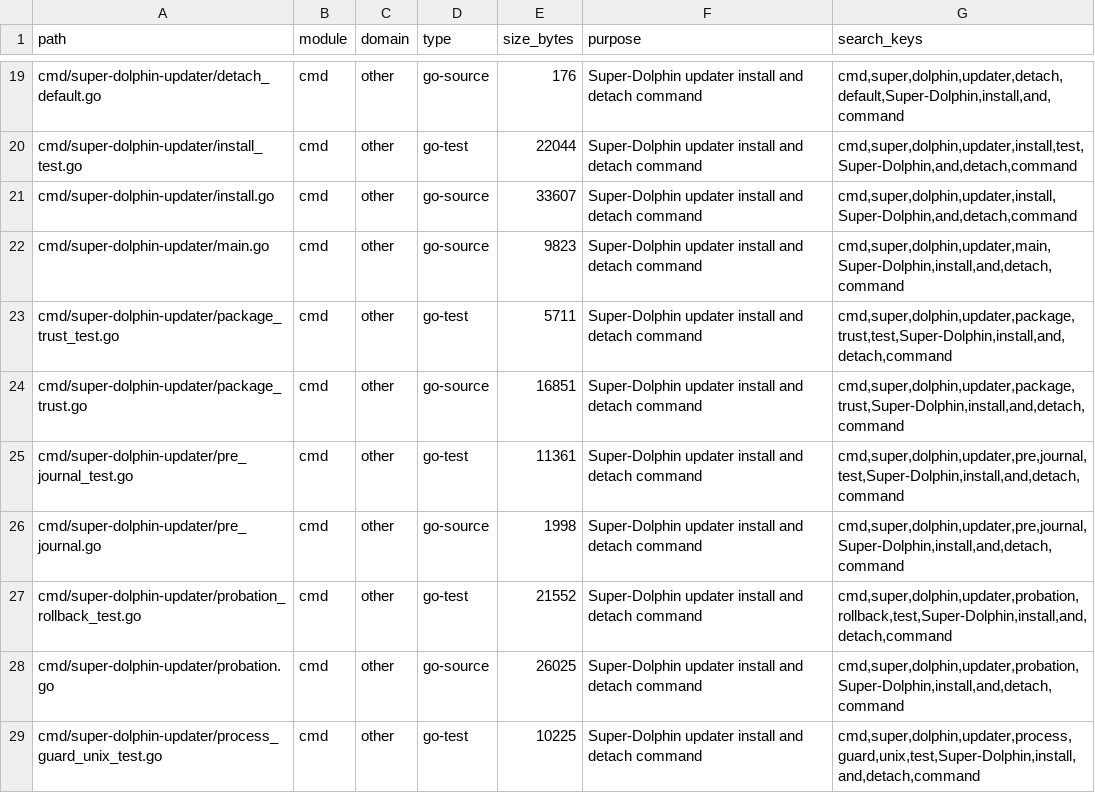
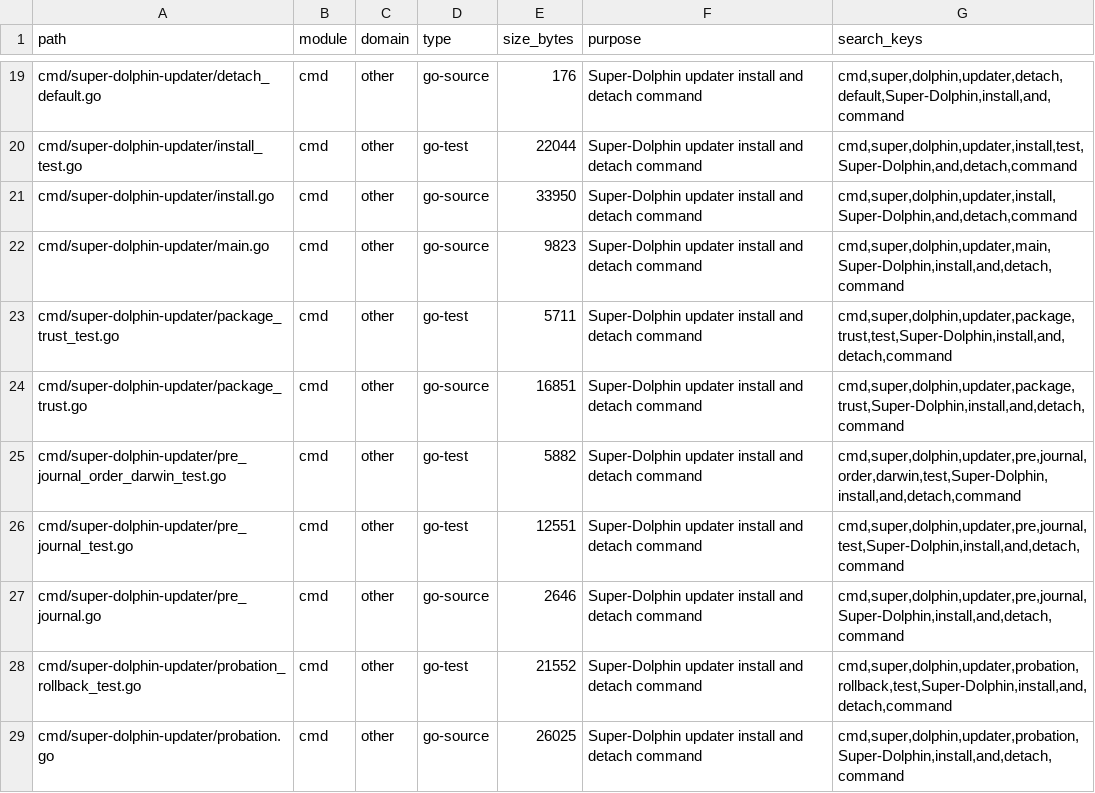
Before and after one commit to lihah111222333-cloud/Super-Dolphin-Agent-Cockpit, a TSV file: docs/doc/codemap/project-map/index/other.tsv, drawn as a sheet; only a part is shown, gaps mark what is left out; the shorter side is filled out with more unchanged rows.

```diff
--- a/docs/doc/codemap/project-map/index/other.tsv
+++ b/docs/doc/codemap/project-map/index/other.tsv
@@ -20,3 +20,3 @@ cmd/super-dolphin-updater/detach_default.go	cmd	other	go-source	176	Super-Dolphi
 cmd/super-dolphin-updater/install_test.go	cmd	other	go-test	22044	Super-Dolphin updater install and detach command	cmd,super,dolphin,updater,install,test,Super-Dolphin,and,detach,command
-cmd/super-dolphin-updater/install.go	cmd	other	go-source	33607	Super-Dolphin updater install and detach command	cmd,super,dolphin,updater,install,Super-Dolphin,and,detach,command
+cmd/super-dolphin-updater/install.go	cmd	other	go-source	33950	Super-Dolphin updater install and detach command	cmd,super,dolphin,updater,install,Super-Dolphin,and,detach,command
 cmd/super-dolphin-updater/main.go	cmd	other	go-source	9823	Super-Dolphin updater install and detach command	cmd,super,dolphin,updater,main,Super-Dolphin,install,and,detach,command
@@ -24,4 +24,5 @@ cmd/super-dolphin-updater/package_trust_test.go	cmd	other	go-test	5711	Super-Dol
 cmd/super-dolphin-updater/package_trust.go	cmd	other	go-source	16851	Super-Dolphin updater install and detach command	cmd,super,dolphin,updater,package,trust,Super-Dolphin,install,and,detach,command
-cmd/super-dolphin-updater/pre_journal_test.go	cmd	other	go-test	11361	Super-Dolphin updater install and detach command	cmd,super,dolphin,updater,pre,journal,test,Super-Dolphin,install,and,detach,command
-cmd/super-dolphin-updater/pre_journal.go	cmd	other	go-source	1998	Super-Dolphin updater install and detach command	cmd,super,dolphin,updater,pre,journal,Super-Dolphin,install,and,detach,command
+cmd/super-dolphin-updater/pre_journal_order_darwin_test.go	cmd	other	go-test	5882	Super-Dolphin updater install and detach command	cmd,super,dolphin,updater,pre,journal,order,darwin,test,Super-Dolphin,install,and,detach,command
+cmd/super-dolphin-updater/pre_journal_test.go	cmd	other	go-test	12551	Super-Dolphin updater install and detach command	cmd,super,dolphin,updater,pre,journal,test,Super-Dolphin,install,and,detach,command
+cmd/super-dolphin-updater/pre_journal.go	cmd	other	go-source	2646	Super-Dolphin updater install and detach command	cmd,super,dolphin,updater,pre,journal,Super-Dolphin,install,and,detach,command
 cmd/super-dolphin-updater/probation_rollback_test.go	cmd	other	go-test	21552	Super-Dolphin updater install and detach command	cmd,super,dolphin,updater,probation,rollback,test,Super-Dolphin,install,and,detach,command
```
Also changed, not shown: docs/doc/codemap/project-map/index/platform-provider.tsv, 10 other files.
